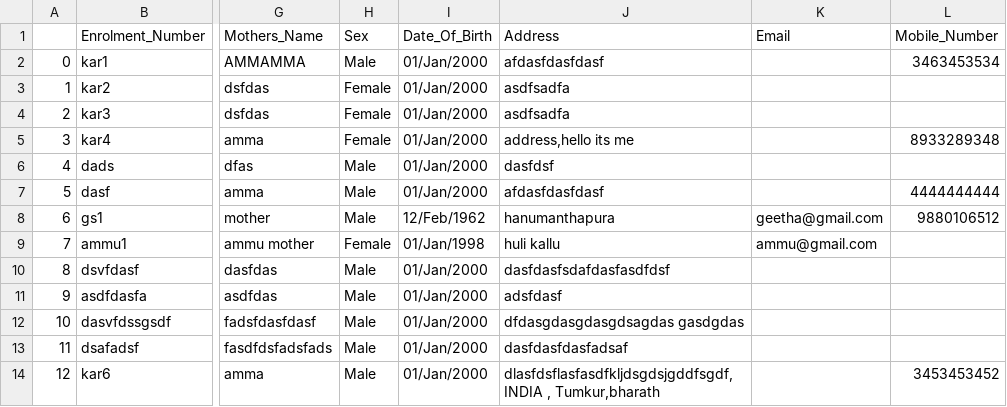
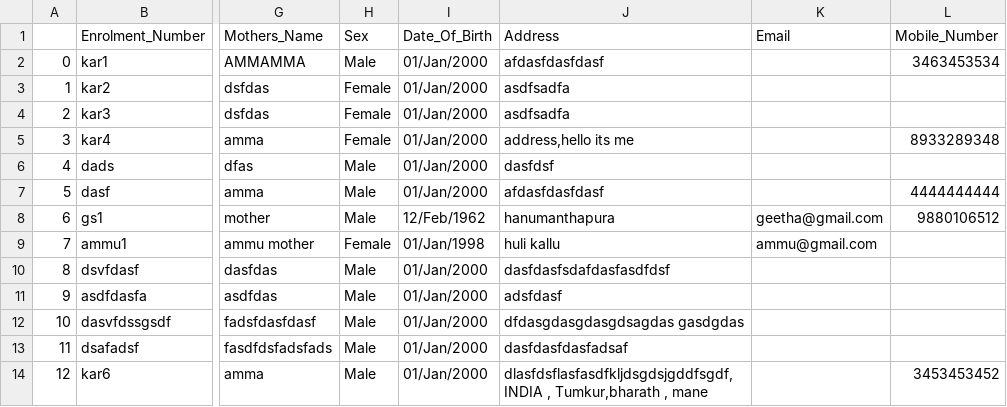
Before and after one commit to nateshmbhat/Project_NCC, a CSV file: source/All candidate details.csv, drawn as a sheet; only a part is shown, gaps mark what is left out; the diff names each change by its address in the sheet, - before the commit and + after, or states it on an @@ line.

```diff
--- a/source/All candidate details.csv
+++ b/source/All candidate details.csv
-J14 (Address): …, Tumkur,bharath
+J14 (Address): …, Tumkur,bharath , mane
```
Also changed, not shown: 2 other files.
